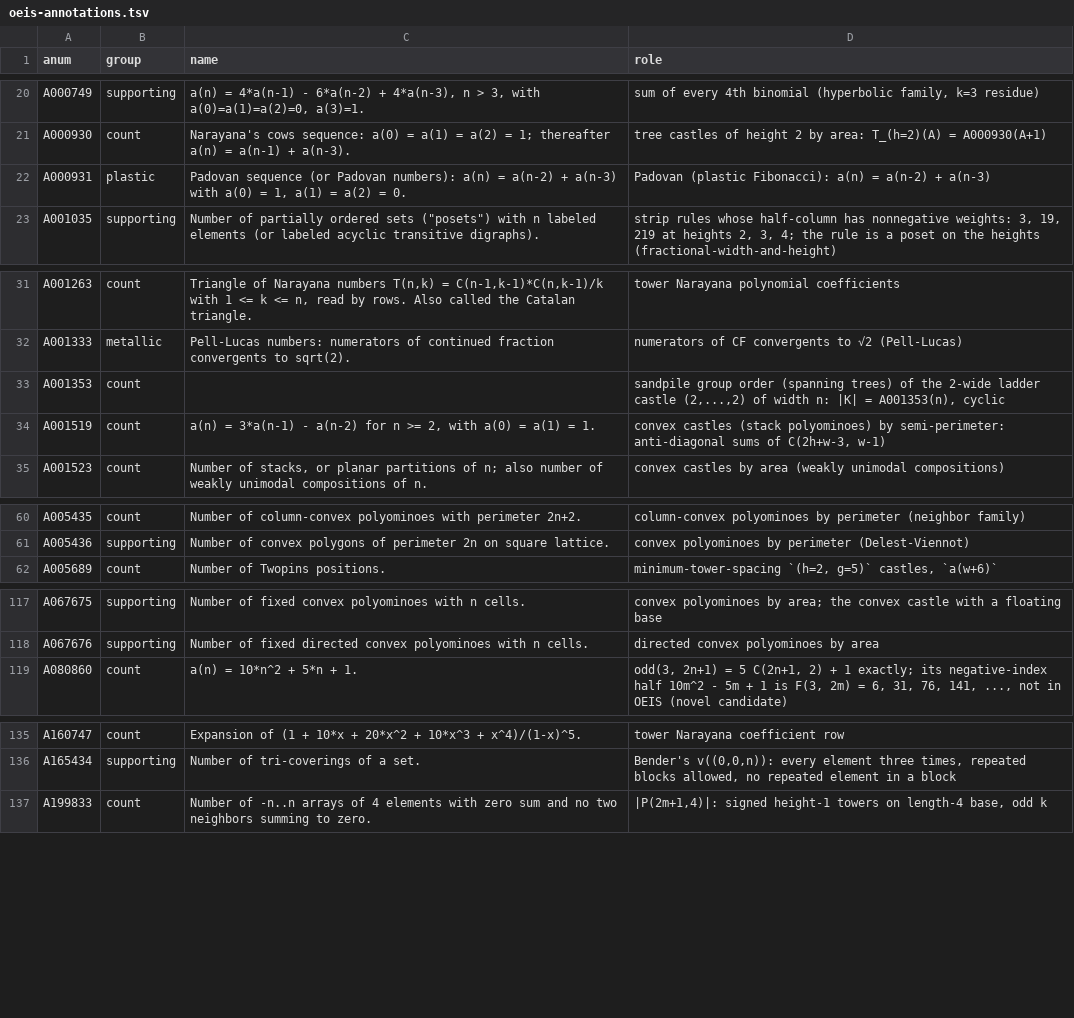
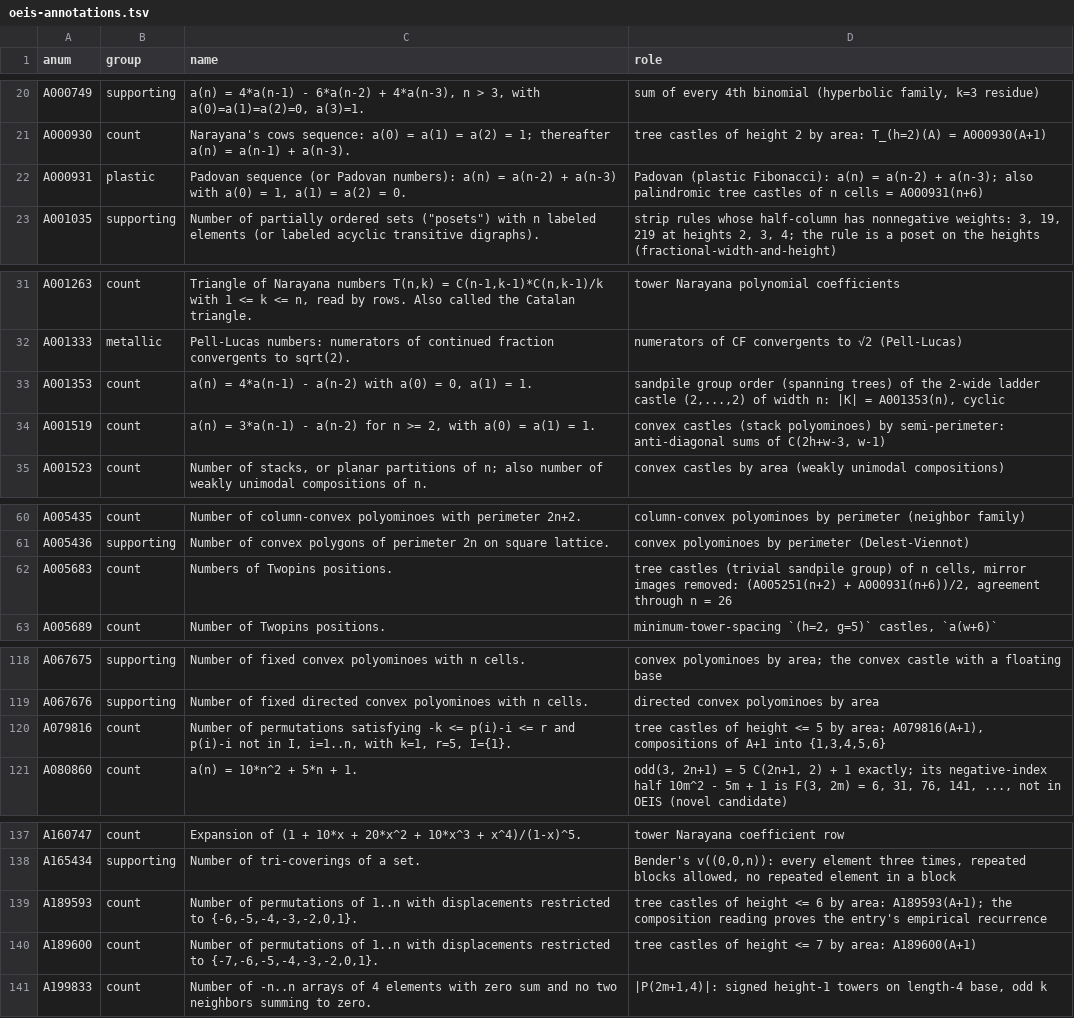
Before and after one commit to eeggwall/castles-wiki, a TSV file: config/oeis-annotations.tsv, drawn as a sheet; only a part is shown, gaps mark what is left out.

Commit message:
fix: resolve 2026-09-26 lint, Sandcastles cross-links and census rows
Lint of the Sandcastles pages against their neighbours:
- fix the Dhar-mean statement, tone back the cyclic-group and
  16-cell overclaims, and correct neighbour-page facts (10-cell pair
  drawings, boxcastle spectra, silver count, skyline count, P_3)
- clear stale open lists and planning-doc references from wiki pages
- add missing cross-links; align the sandcastle seminar to the shared
  seminar layout and complete every seminar list
- complete the sandpile census table; catalogue tree-castle-by-area
  and sandpile sequences (A079816, A189593, A189600, A005683 interlinks)
- update overview; file five new ideas

Wiki-Op: lint

```diff
--- a/config/oeis-annotations.tsv
+++ b/config/oeis-annotations.tsv
@@ -21,3 +21,3 @@ A000749	supporting	a(n) = 4*a(n-1) - 6*a(n-2) + 4*a(n-3), n > 3, with a(0)=a(1)=
 A000930	count	Narayana's cows sequence: a(0) = a(1) = a(2) = 1; thereafter a(n) = a(n-1) + a(n-3).	tree castles of height 2 by area: T_(h=2)(A) = A000930(A+1)
-A000931	plastic	Padovan sequence (or Padovan numbers): a(n) = a(n-2) + a(n-3) with a(0) = 1, a(1) = a(2) = 0.	Padovan (plastic Fibonacci): a(n) = a(n-2) + a(n-3)
+A000931	plastic	Padovan sequence (or Padovan numbers): a(n) = a(n-2) + a(n-3) with a(0) = 1, a(1) = a(2) = 0.	Padovan (plastic Fibonacci): a(n) = a(n-2) + a(n-3); also palindromic tree castles of n cells = A000931(n+6)
 A001035	supporting	Number of partially ordered sets ("posets") with n labeled elements (or labeled acyclic transitive digraphs).	strip rules whose half-column has nonnegative weights: 3, 19, 219 at heights 2, 3, 4; the rule is a poset on the heights (fractional-width-and-height)
@@ -32,3 +32,3 @@ A001263	count	Triangle of Narayana numbers T(n,k) = C(n-1,k-1)*C(n,k-1)/k with 1
 A001333	metallic	Pell-Lucas numbers: numerators of continued fraction convergents to sqrt(2).	numerators of CF convergents to √2 (Pell-Lucas)
-A001353	count		sandpile group order (spanning trees) of the 2-wide ladder castle (2,...,2) of width n: |K| = A001353(n), cyclic
+A001353	count	a(n) = 4*a(n-1) - a(n-2) with a(0) = 0, a(1) = 1.	sandpile group order (spanning trees) of the 2-wide ladder castle (2,...,2) of width n: |K| = A001353(n), cyclic
 A001519	count	a(n) = 3*a(n-1) - a(n-2) for n >= 2, with a(0) = a(1) = 1.	convex castles (stack polyominoes) by semi-perimeter: anti-diagonal sums of C(2h+w-3, w-1)
@@ -61,2 +61,3 @@ A005435	count	Number of column-convex polyominoes with perimeter 2n+2.	column-co
 A005436	supporting	Number of convex polygons of perimeter 2n on square lattice.	convex polyominoes by perimeter (Delest-Viennot)
+A005683	count	Numbers of Twopins positions.	tree castles (trivial sandpile group) of n cells, mirror images removed: (A005251(n+2) + A000931(n+6))/2, agreement through n = 26
 A005689	count	Number of Twopins positions.	minimum-tower-spacing `(h=2, g=5)` castles, `a(w+6)`
@@ -118,2 +119,3 @@ A067675	supporting	Number of fixed convex polyominoes with n cells.	convex polyo
 A067676	supporting	Number of fixed directed convex polyominoes with n cells.	directed convex polyominoes by area
+A079816	count	Number of permutations satisfying -k <= p(i)-i <= r and p(i)-i not in I, i=1..n, with k=1, r=5, I={1}.	tree castles of height <= 5 by area: A079816(A+1), compositions of A+1 into {1,3,4,5,6}
 A080860	count	a(n) = 10*n^2 + 5*n + 1.	odd(3, 2n+1) = 5 C(2n+1, 2) + 1 exactly; its negative-index half 10m^2 - 5m + 1 is F(3, 2m) = 6, 31, 76, 141, ..., not in OEIS (novel candidate)
@@ -136,2 +138,4 @@ A160747	count	Expansion of (1 + 10*x + 20*x^2 + 10*x^3 + x^4)/(1-x)^5.	tower Nar
 A165434	supporting	Number of tri-coverings of a set.	Bender's v((0,0,n)): every element three times, repeated blocks allowed, no repeated element in a block
+A189593	count	Number of permutations of 1..n with displacements restricted to {-6,-5,-4,-3,-2,0,1}.	tree castles of height <= 6 by area: A189593(A+1); the composition reading proves the entry's empirical recurrence
+A189600	count	Number of permutations of 1..n with displacements restricted to {-7,-6,-5,-4,-3,-2,0,1}.	tree castles of height <= 7 by area: A189600(A+1)
 A199833	count	Number of -n..n arrays of 4 elements with zero sum and no two neighbors summing to zero.	|P(2m+1,4)|: signed height-1 towers on length-4 base, odd k
```
Also changed, not shown: 49 other files.
